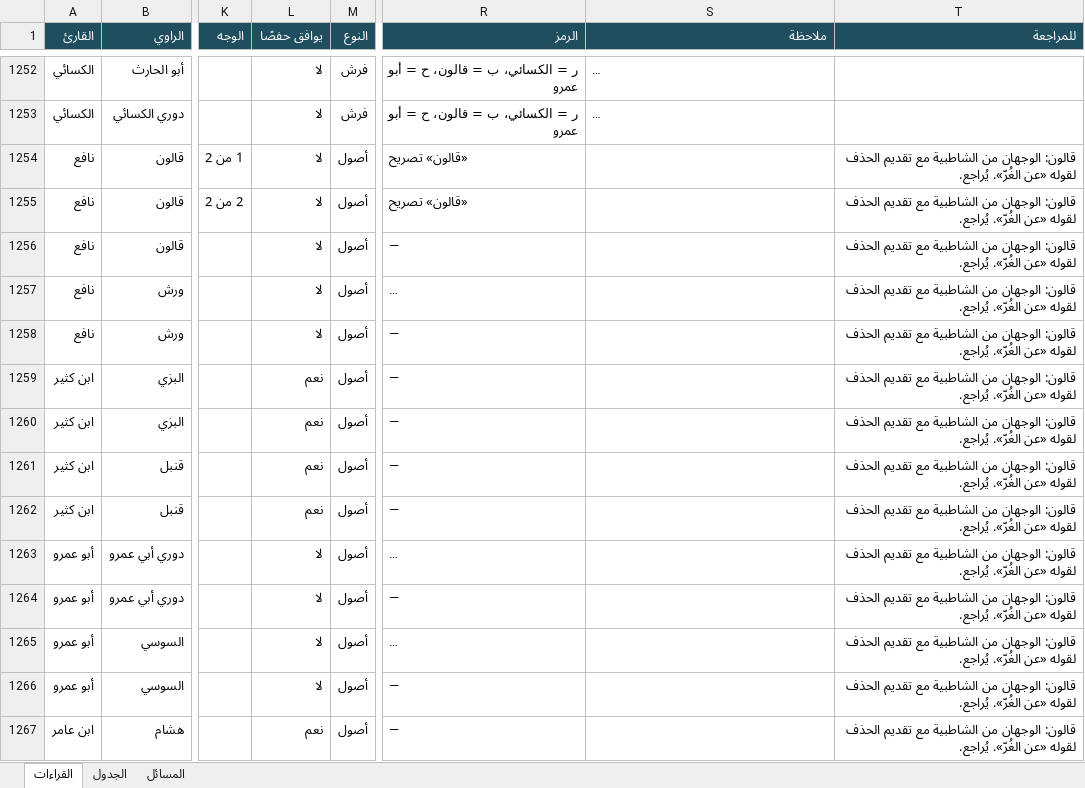
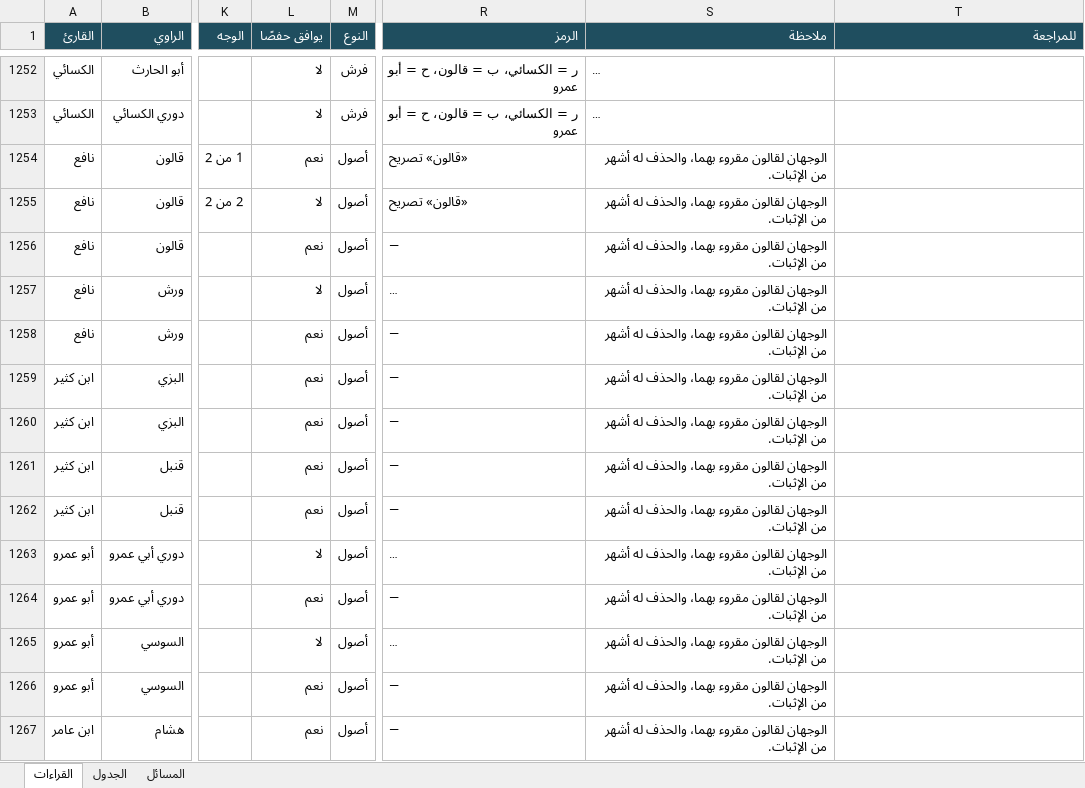
Before and after one commit to hanizeidan-svg/qiraat, an Excel workbook: data/out/qiraat_masail.xlsx, sheet القراءات, drawn as a sheet; only a part is shown, gaps mark what is left out; long unchanged cells end in …; values as stored, in another font and other column widths than the file's, no borders; the diff covers the shown part only; the diff names each change by its address in the sheet, - before the commit and + after, or states it on an @@ line.

```diff
--- a/data/out/qiraat_masail.xlsx (sheet القراءات)
+++ b/data/out/qiraat_masail.xlsx (sheet القراءات)
-L1254 (يوافق حفصًا): لا
+L1254 (يوافق حفصًا): نعم
-S1254:S1267 (ملاحظة): (empty)
+S1254:S1267 (ملاحظة): الوجهان لقالون مقروء بهما، والحذف له أشهر من الإثبات.
-T1254:T1267 (للمراجعة): قالون: الوجهان من الشاطبية مع تقديم الحذف لقوله «عن الغُرّ». يُراجع.
+T1254:T1267 (للمراجعة): (empty)
-L1256 (يوافق حفصًا): لا
+L1256 (يوافق حفصًا): نعم
-L1258 (يوافق حفصًا): لا
+L1258 (يوافق حفصًا): نعم
-L1264 (يوافق حفصًا): لا
+L1264 (يوافق حفصًا): نعم
-L1266 (يوافق حفصًا): لا
+L1266 (يوافق حفصًا): نعم
```
Also changed, not shown: 302 edited cells elsewhere in this sheet, sheet الجدول, sheet المسائل, data/out/riwayat/أبو عمرو - الخلاف مع حفص.xlsx, data/out/riwayat/ابن كثير.xlsx, 37 other files.
